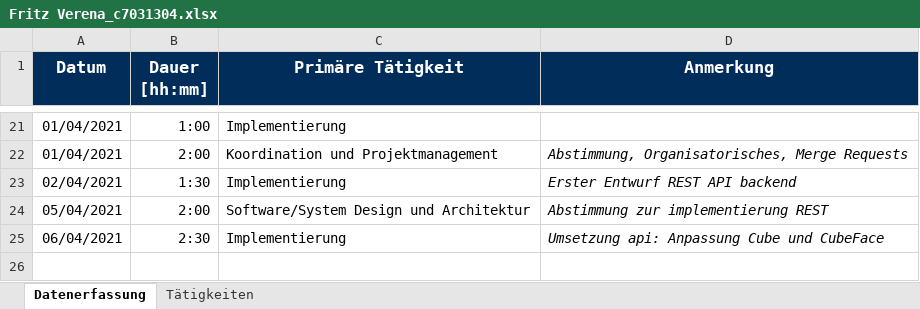
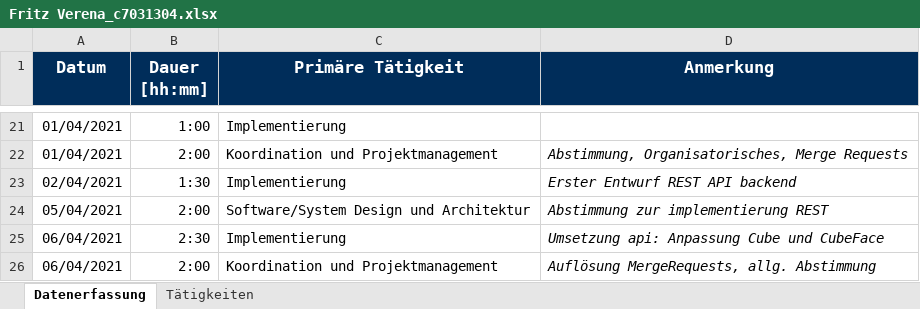
Before and after one commit to b-ertel/TimeGuess-Game, an Excel workbook: time-records/Fritz Verena_c7031304.xlsx, sheet Datenerfassung, drawn as a sheet; only a part is shown, gaps mark what is left out; values as stored, in another font and other column widths than the file's, no borders; the diff names each change by its address in the sheet, - before the commit and + after, or states it on an @@ line.

Commit message:
update time-records

```diff
--- a/time-records/Fritz Verena_c7031304.xlsx (sheet Datenerfassung)
+++ b/time-records/Fritz Verena_c7031304.xlsx (sheet Datenerfassung)
+row 26: 06/04/2021 | 2:00 | Koordination und Projektmanagement | Auflösung MergeRequests, allg. Abstimmung
```
